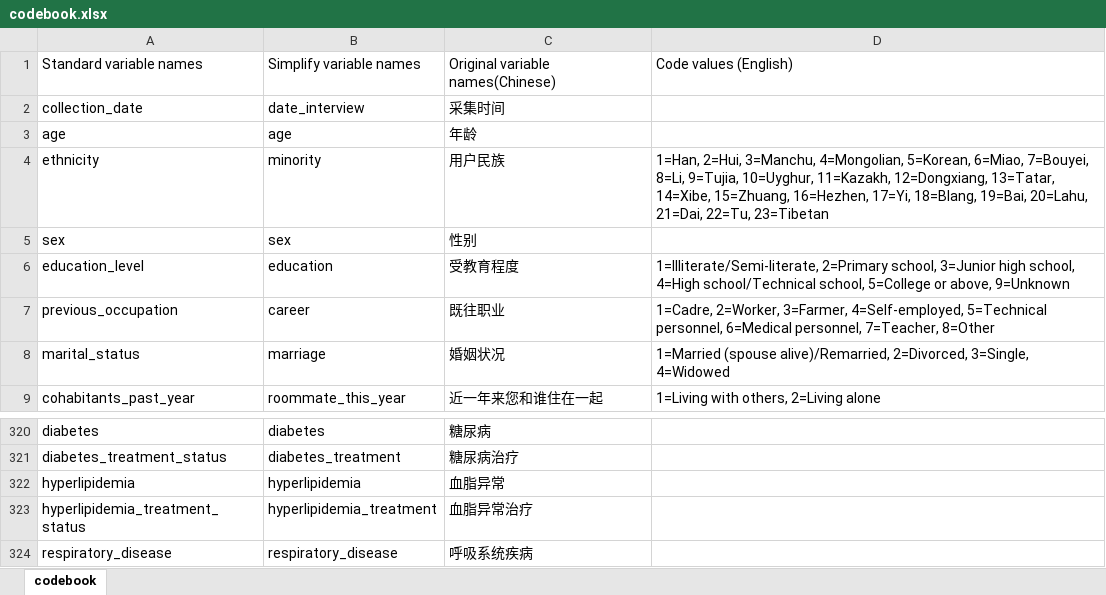
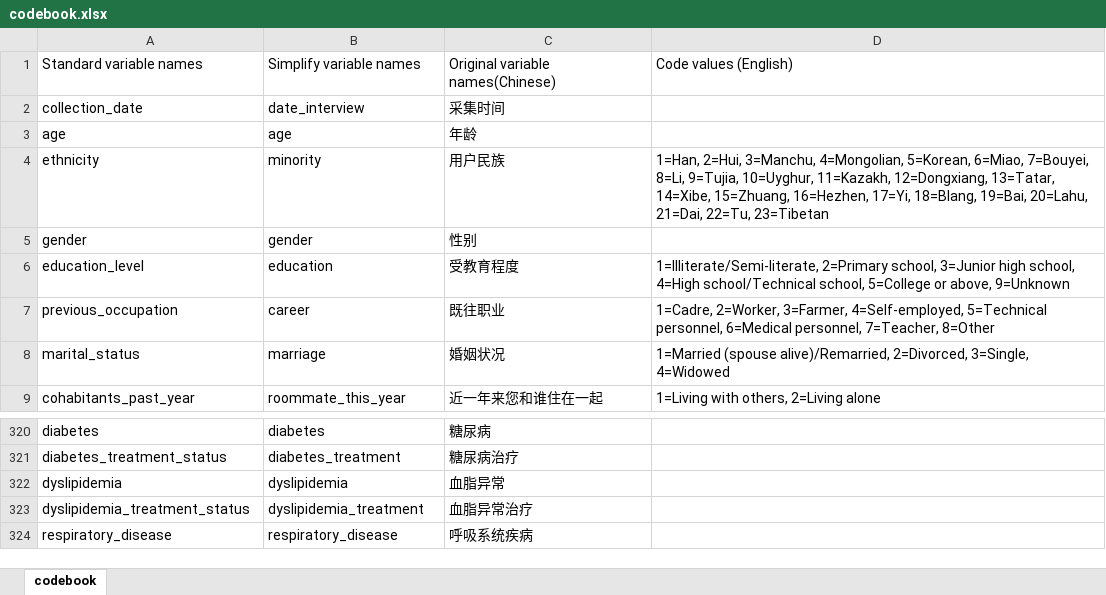
Before and after one commit to Eric0cys/graph-sparsification-for-dyslipidemia-identification, an Excel workbook: data/codebook.xlsx, sheet codebook, drawn as a sheet; only a part is shown, gaps mark what is left out; values as stored, in another font and other column widths than the file's, no borders; removed rows and columns are numbered as before the commit, all else as after; the diff names each change by its address in the sheet, - before the commit and + after, or states it on an @@ line.

Commit message:
Add files via upload

```diff
--- a/data/codebook.xlsx (sheet codebook)
+++ b/data/codebook.xlsx (sheet codebook)
-row 5: sex | sex | 性别
+row 5: gender | gender | 性别
-A322: hyperlipidemia
+A322: dyslipidemia
-B322: hyperlipidemia
+B322: dyslipidemia
-A323: hyperlipidemia_treatment_status
+A323: dyslipidemia_treatment_status
-B323: hyperlipidemia_treatment
+B323: dyslipidemia_treatment
```
